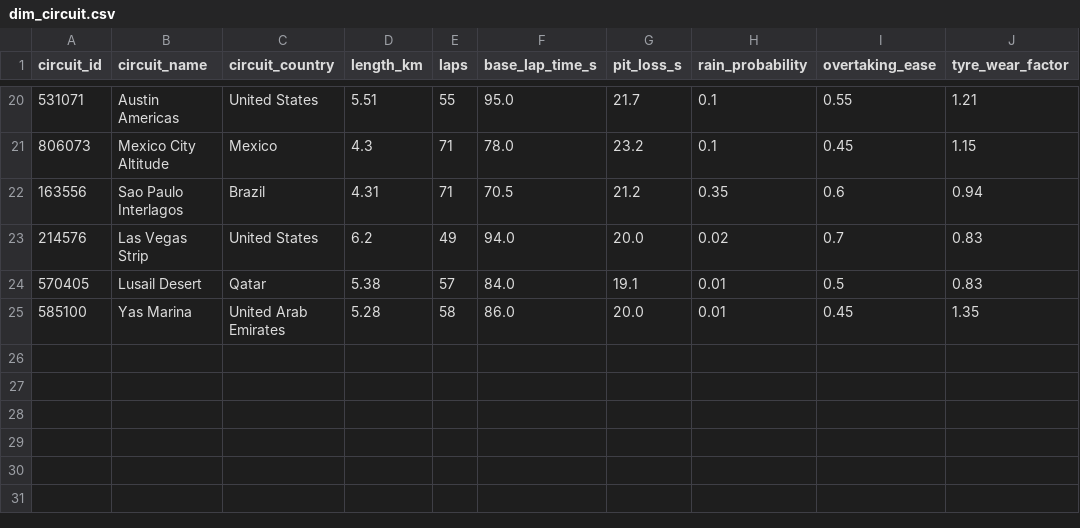
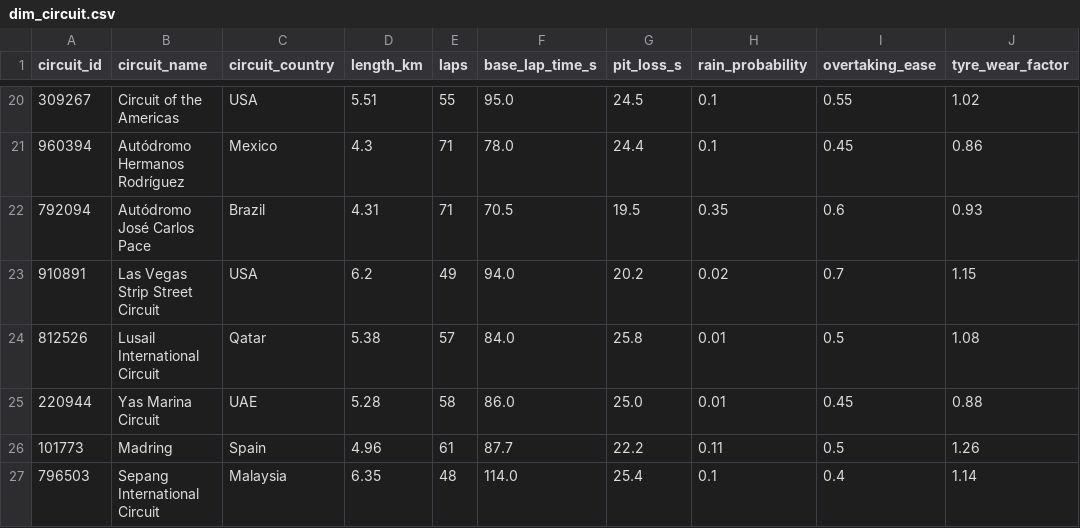
Before and after one commit to pcun89/F1RaceAnalytics, a CSV file: data/bi/dim_circuit.csv, drawn as a sheet; only a part is shown, gaps mark what is left out; the diff covers the shown part only.

```diff
--- a/data/bi/dim_circuit.csv
+++ b/data/bi/dim_circuit.csv
@@ -20,6 +20,8 @@ circuit_id,circuit_name,circuit_country,length_km,laps,base_lap_time_s,pit_loss_
-531071,Austin Americas,United States,5.51,55,95.0,21.7,0.1,0.55,1.21
-806073,Mexico City Altitude,Mexico,4.3,71,78.0,23.2,0.1,0.45,1.15
-163556,Sao Paulo Interlagos,Brazil,4.31,71,70.5,21.2,0.35,0.6,0.94
-214576,Las Vegas Strip,United States,6.2,49,94.0,20.0,0.02,0.7,0.83
-570405,Lusail Desert,Qatar,5.38,57,84.0,19.1,0.01,0.5,0.83
-585100,Yas Marina,United Arab Emirates,5.28,58,86.0,20.0,0.01,0.45,1.35
+309267,Circuit of the Americas,USA,5.51,55,95.0,24.5,0.1,0.55,1.02
+960394,Autódromo Hermanos Rodríguez,Mexico,4.3,71,78.0,24.4,0.1,0.45,0.86
+792094,Autódromo José Carlos Pace,Brazil,4.31,71,70.5,19.5,0.35,0.6,0.93
+910891,Las Vegas Strip Street Circuit,USA,6.2,49,94.0,20.2,0.02,0.7,1.15
+812526,Lusail International Circuit,Qatar,5.38,57,84.0,25.8,0.01,0.5,1.08
+220944,Yas Marina Circuit,UAE,5.28,58,86.0,25.0,0.01,0.45,0.88
+101773,Madring,Spain,4.96,61,87.7,22.2,0.11,0.5,1.26
+796503,Sepang International Circuit,Malaysia,6.35,48,114.0,25.4,0.1,0.4,1.14
```
Also changed, not shown: 5 added rows, 5 removed rows and 52 edited cells elsewhere in this file, data/bi/dim_driver.csv, data/bi/dim_race.csv, 20 other files.
